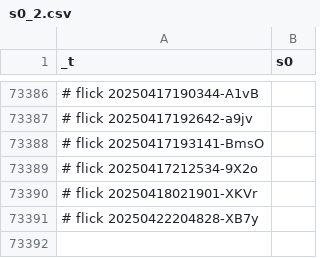
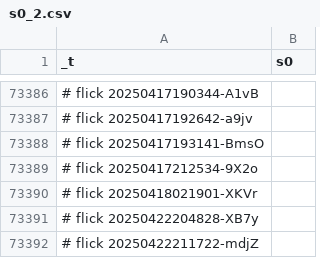
Before and after one commit to abikesa/bronx, a CSV file: kitabo/ensi/testbin/test2/assets/csv/s0_2.csv, drawn as a sheet; only a part is shown, gaps mark what is left out; the diff names each change by its address in the sheet, - before the commit and + after, or states it on an @@ line.

Commit message:
kitabo/ensi/testbin/test2/assets/csv/s0_2.csv

```diff
--- a/kitabo/ensi/testbin/test2/assets/csv/s0_2.csv
+++ b/kitabo/ensi/testbin/test2/assets/csv/s0_2.csv
+row 73392: # flick 20250422211722-mdjZ
```
